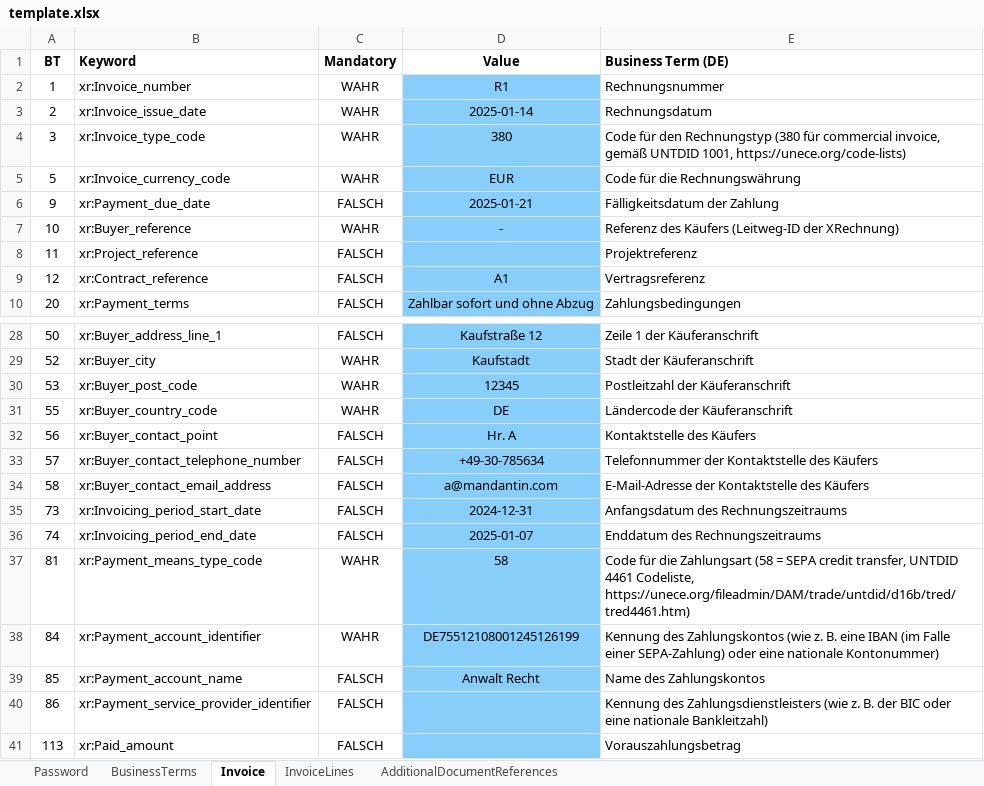
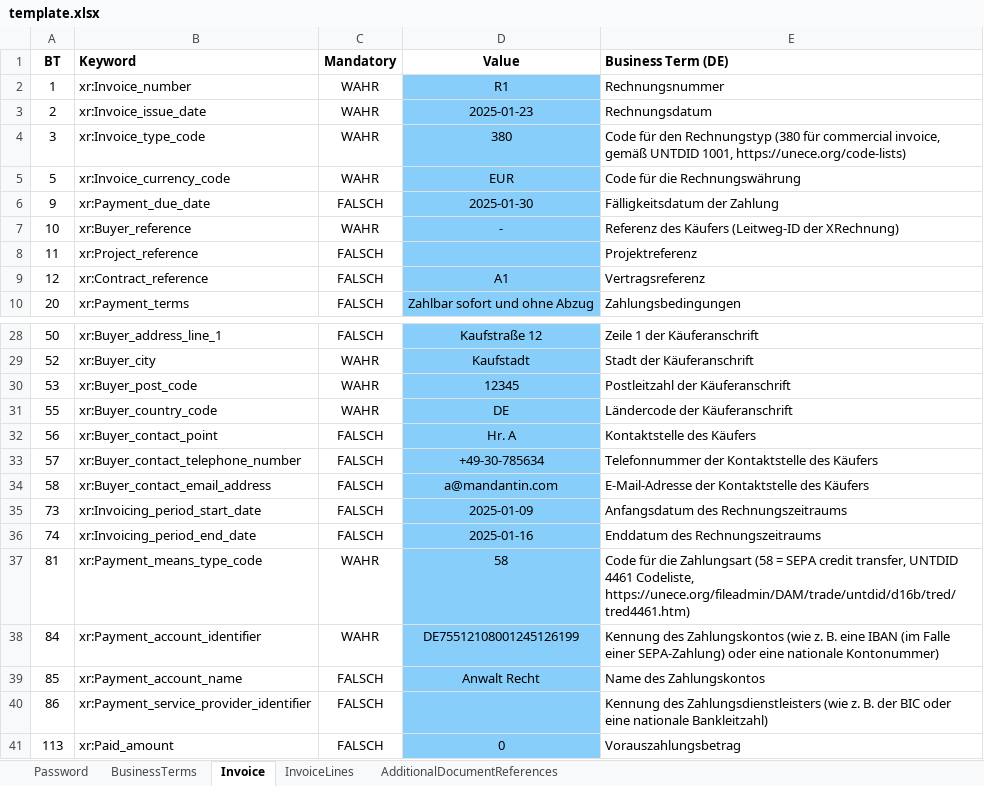
Before and after one commit to drbrnn/XFakturist, an Excel workbook: template.xlsx, sheet Invoice, drawn as a sheet; only a part is shown, gaps mark what is left out; values as stored, in another font and other column widths than the file's, no borders; conditional formats not drawn; the diff names each change by its address in the sheet, - before the commit and + after, or states it on an @@ line.

Commit message:
updating XLSX template and adding JSON template

```diff
--- a/template.xlsx (sheet Invoice)
+++ b/template.xlsx (sheet Invoice)
-D3 (Value): 2025-01-14
+D3 (Value): 2025-01-23
-D6 (Value): 2025-01-21
+D6 (Value): 2025-01-30
-D35 (Value): 2024-12-31
+D35 (Value): 2025-01-09
-D36 (Value): 2025-01-07
+D36 (Value): 2025-01-16
-D41 (Value): (empty)
+D41 (Value): 0
```
Also changed, not shown: sheet InvoiceLines, sheet AdditionalDocumentReferences, 1 other file.
